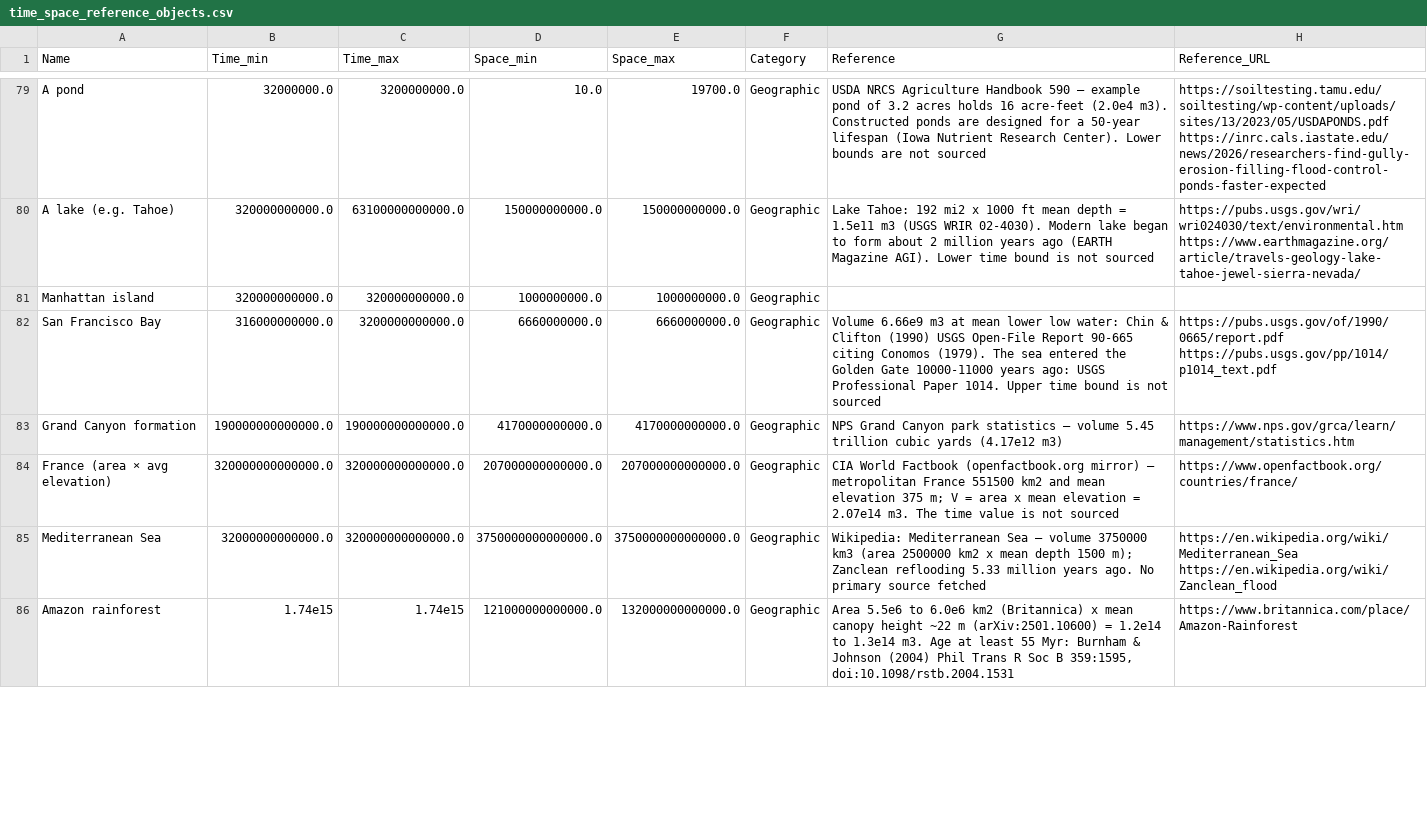
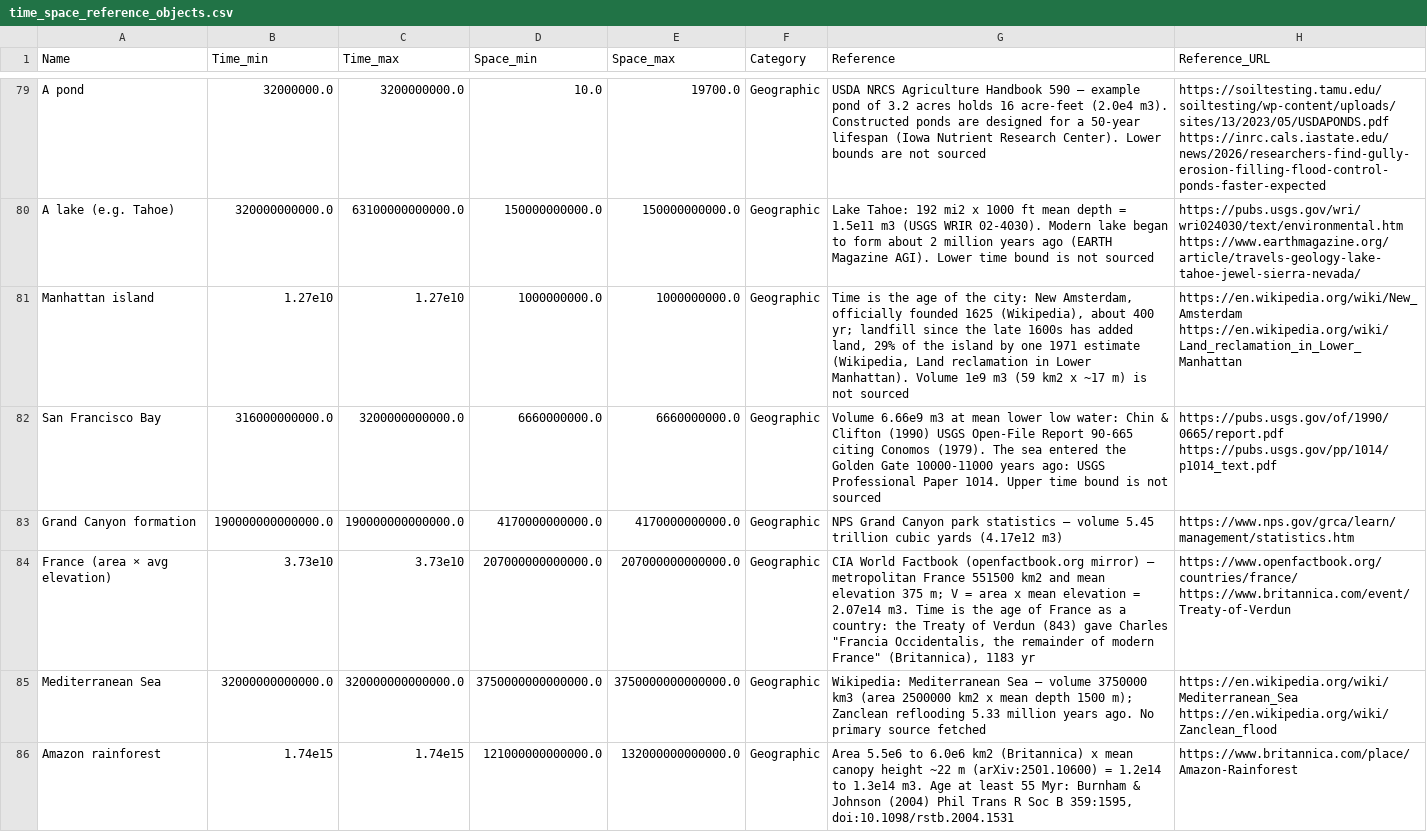
Before and after one commit to MDunitz/timeSpace, a CSV file: data/datasets/time_space_reference_objects.csv, drawn as a sheet; only a part is shown, gaps mark what is left out; the diff covers the shown part only.

```diff
--- a/data/datasets/time_space_reference_objects.csv
+++ b/data/datasets/time_space_reference_objects.csv
@@ -80,6 +80,6 @@ A pond,32000000.0,3200000000.0,10.0,19700.0,Geographic,USDA NRCS Agriculture Han
 A lake (e.g. Tahoe),320000000000.0,63100000000000.0,150000000000.0,150000000000.0,Geographic,Lake Tahoe: 192 mi2 x 1000 ft mean depth = 1.5e11 m3 (USGS WRIR 02-4030). Modern lake began to form about 2 million years ago (EARTH Magazine AGI). Lower time bound is not sourced,https://pubs.usgs.gov/wri/wri024030/text/environmental.htm https://www.earthmagazine.org/article/travels-geology-lake-tahoe-jewel-sierra-nevada/
-Manhattan island,320000000000.0,320000000000.0,1000000000.0,1000000000.0,Geographic,,
+Manhattan island,1.27e10,1.27e10,1000000000.0,1000000000.0,Geographic,"Time is the age of the city: New Amsterdam, officially founded 1625 (Wikipedia), about 400 yr; landfill since the late 1600s has added land, 29% of the island by one 1971 estimate (Wikipedia, Land reclamation in Lower Manhattan). Volume 1e9 m3 (59 km2 x ~17 m) is not sourced",https://en.wikipedia.org/wiki/New_Amsterdam https://en.wikipedia.org/wiki/Land_reclamation_in_Lower_Manhattan
 San Francisco Bay,316000000000.0,3200000000000.0,6660000000.0,6660000000.0,Geographic,Volume 6.66e9 m3 at mean lower low water: Chin & Clifton (1990) USGS Open-File Report 90-665 citing Conomos (1979). The sea entered the Golden Gate 10000-11000 years ago: USGS Professional Paper 1014. Upper time bound is not sourced,https://pubs.usgs.gov/of/1990/0665/report.pdf https://pubs.usgs.gov/pp/1014/p1014_text.pdf
 Grand Canyon formation,190000000000000.0,190000000000000.0,4170000000000.0,4170000000000.0,Geographic,NPS Grand Canyon park statistics — volume 5.45 trillion cubic yards (4.17e12 m3),https://www.nps.gov/grca/learn/management/statistics.htm
-France (area × avg elevation),320000000000000.0,320000000000000.0,207000000000000.0,207000000000000.0,Geographic,CIA World Factbook (openfactbook.org mirror) — metropolitan France 551500 km2 and mean elevation 375 m; V = area x mean elevation = 2.07e14 m3. The time value is not sourced,https://www.openfactbook.org/countries/france/
+France (area × avg elevation),3.73e10,3.73e10,207000000000000.0,207000000000000.0,Geographic,"CIA World Factbook (openfactbook.org mirror) — metropolitan France 551500 km2 and mean elevation 375 m; V = area x mean elevation = 2.07e14 m3. Time is the age of France as a country: the Treaty of Verdun (843) gave Charles ""Francia Occidentalis, the remainder of modern France"" (Britannica), 1183 yr",https://www.openfactbook.org/countries/france/ https://www.britannica.com/event/Treaty-of-Verdun
 Mediterranean Sea,32000000000000.0,320000000000000.0,3750000000000000.0,3750000000000000.0,Geographic,Wikipedia: Mediterranean Sea — volume 3750000 km3 (area 2500000 km2 x mean depth 1500 m); Zanclean reflooding 5.33 million years ago. No primary source fetched,https://en.wikipedia.org/wiki/Mediterranean_Sea https://en.wikipedia.org/wiki/Zanclean_flood
```
Also changed, not shown: 8 edited cells elsewhere in this file.
